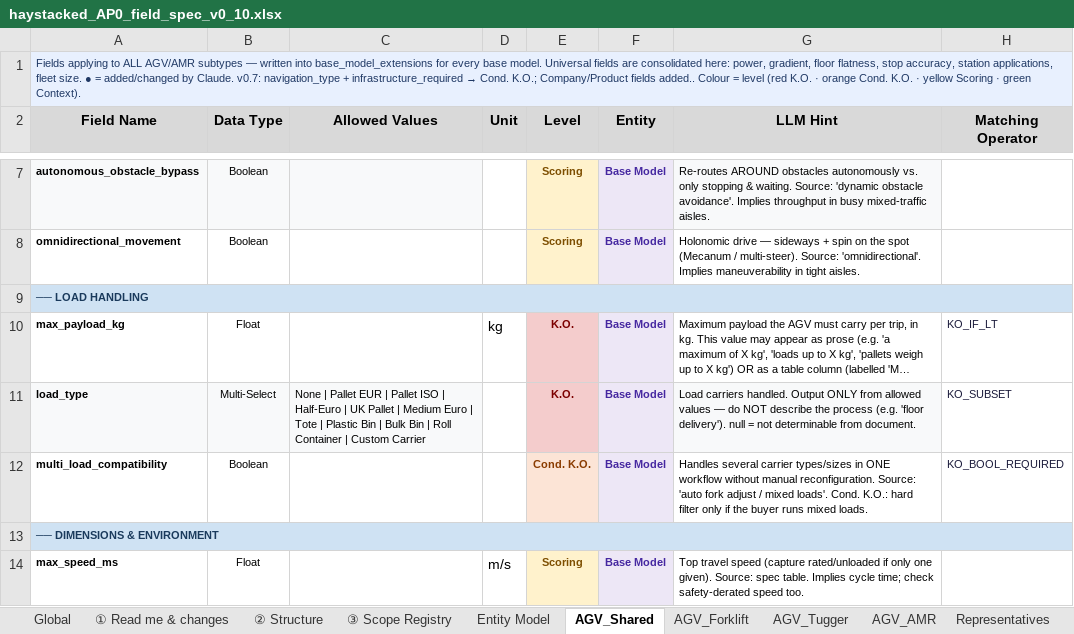
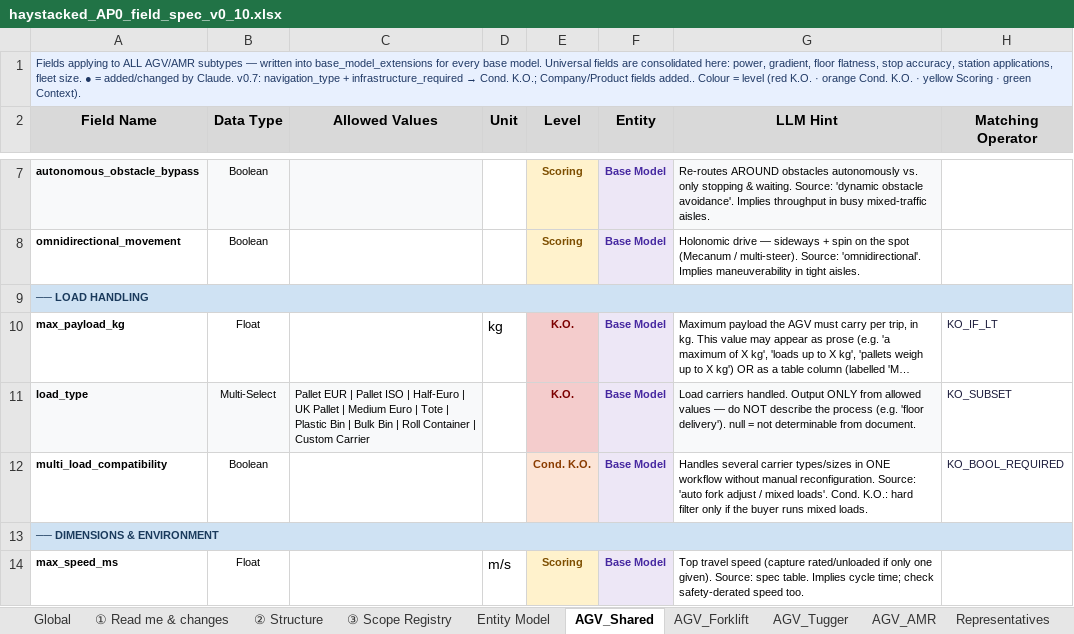
Before and after one commit to deegmann/haystacked, an Excel workbook: Spec/haystacked_AP0_field_spec_v0_10.xlsx, sheet AGV_Shared, drawn as a sheet; only a part is shown, gaps mark what is left out; long unchanged cells end in …; values as stored, in another font and other column widths than the file's, no borders; the diff names each change by its address in the sheet, - before the commit and + after, or states it on an @@ line.

```diff
--- a/Spec/haystacked_AP0_field_spec_v0_10.xlsx (sheet AGV_Shared)
+++ b/Spec/haystacked_AP0_field_spec_v0_10.xlsx (sheet AGV_Shared)
-C11 (Allowed Values): None | Pallet EUR…
+C11 (Allowed Values): Pallet EUR…
```
Also changed, not shown: 2 other files.
